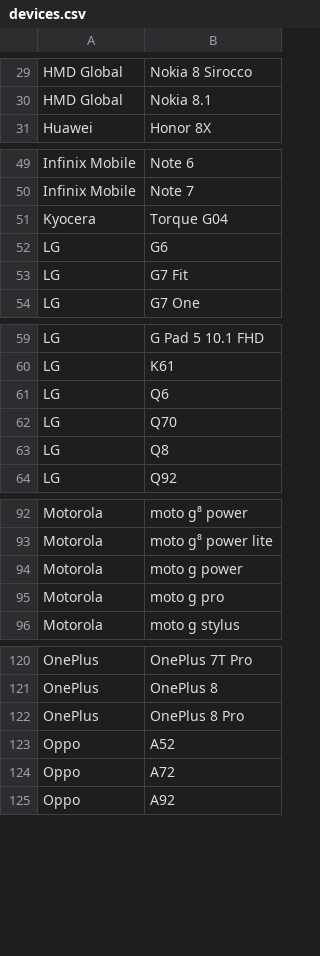
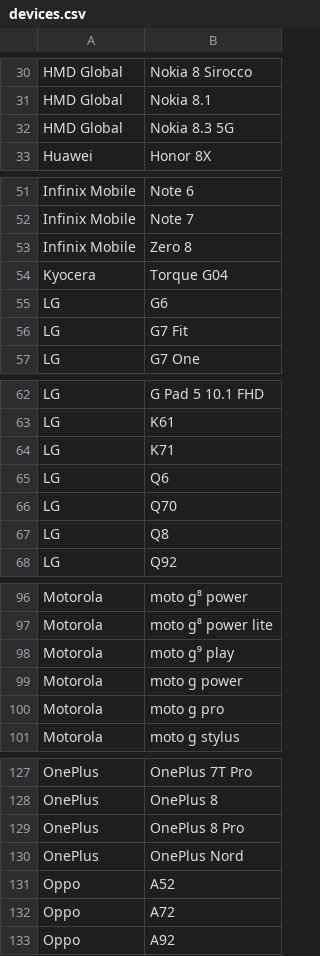
Before and after one commit to androidtrackers/arcore-devices, a CSV file: devices.csv, drawn as a sheet; only a part is shown, gaps mark what is left out; the diff covers the shown part only; the diff names each change by its address in the sheet, - before the commit and + after, or states it on an @@ line.

```diff
--- a/devices.csv
+++ b/devices.csv
+row 32: HMD Global | Nokia 8.3 5G
+row 53: Infinix Mobile | Zero 8
+row 64: LG | K71
+row 98: Motorola | moto g⁹ play
+row 130: OnePlus | OnePlus Nord
```
Also changed, not shown: 26 added rows and 3 edited cells elsewhere in this file, 1 other file.
